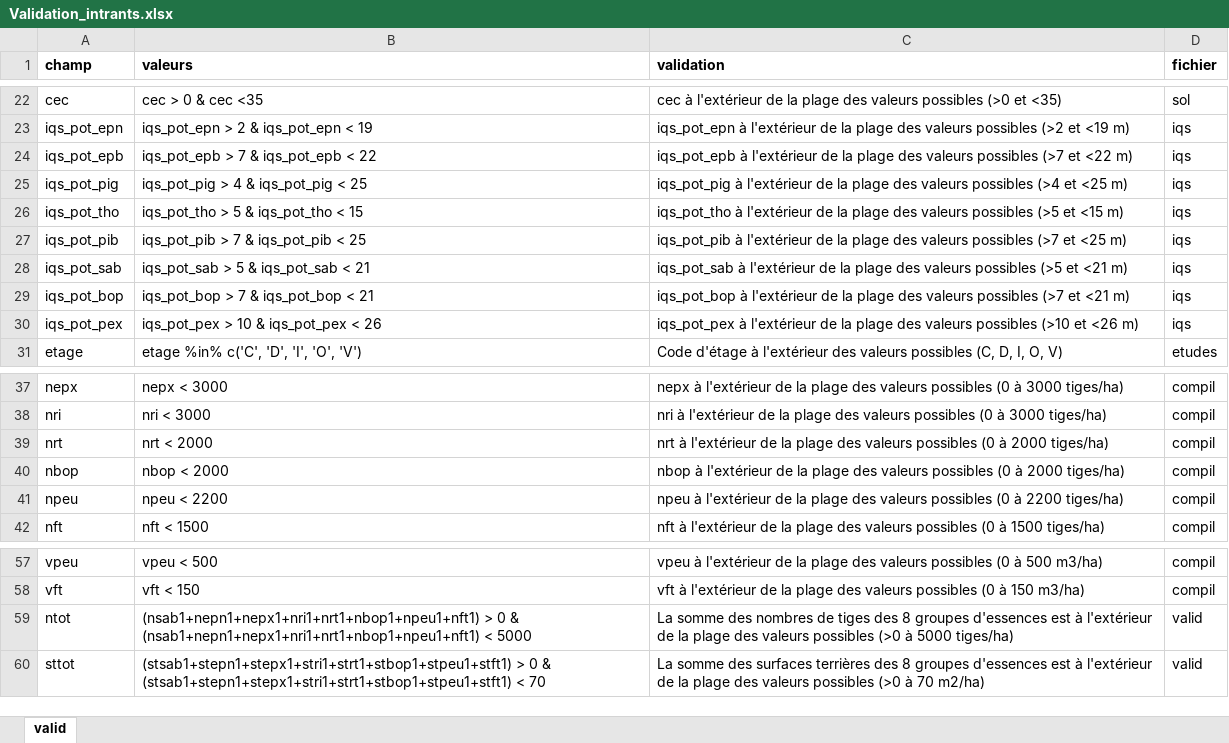
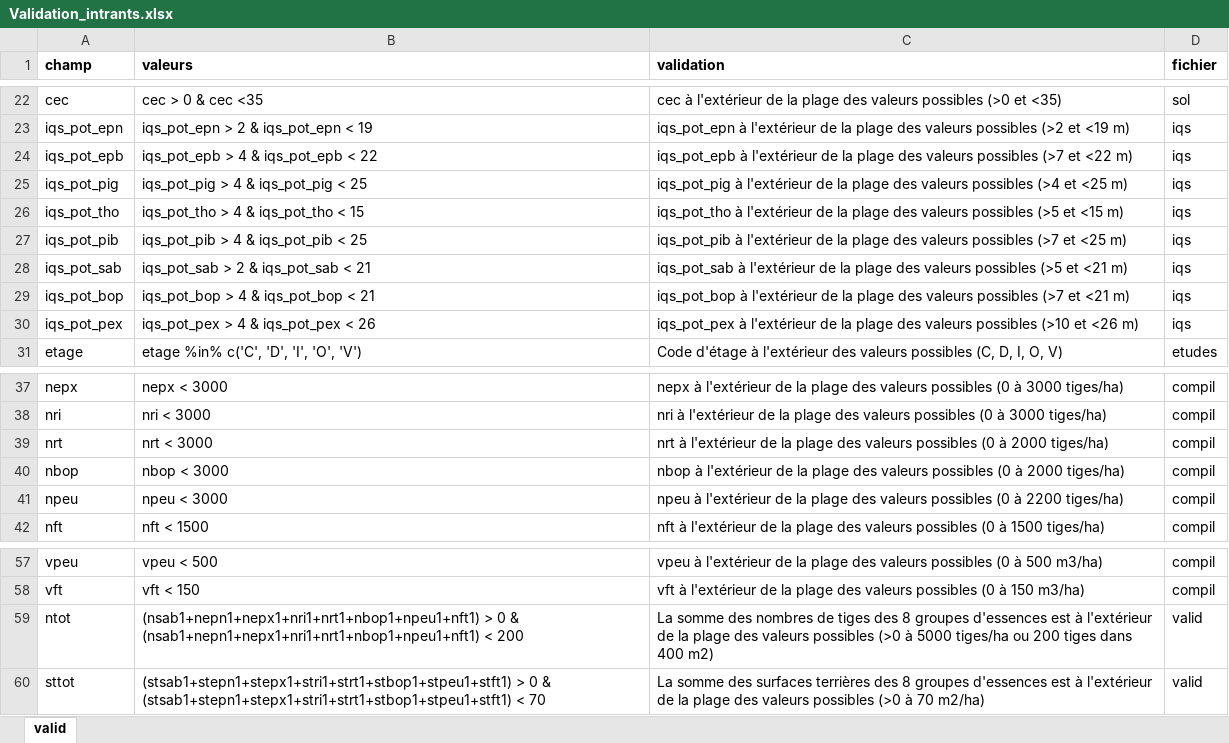
Before and after one commit to Modelisation-DRF/Natura3, an Excel workbook: data-raw/Validation_intrants.xlsx, sheet valid, drawn as a sheet; only a part is shown, gaps mark what is left out; values as stored, in another font and other column widths than the file's, no borders; the diff names each change by its address in the sheet, - before the commit and + after, or states it on an @@ line.

```diff
--- a/data-raw/Validation_intrants.xlsx (sheet valid)
+++ b/data-raw/Validation_intrants.xlsx (sheet valid)
-B24 (valeurs): iqs_pot_epb > 7 & iqs_pot_epb < 22
+B24 (valeurs): iqs_pot_epb > 4 & iqs_pot_epb < 22
-B26 (valeurs): iqs_pot_tho > 5 & iqs_pot_tho < 15
+B26 (valeurs): iqs_pot_tho > 4 & iqs_pot_tho < 15
-B27 (valeurs): iqs_pot_pib > 7 & iqs_pot_pib < 25
+B27 (valeurs): iqs_pot_pib > 4 & iqs_pot_pib < 25
-B28 (valeurs): iqs_pot_sab > 5 & iqs_pot_sab < 21
+B28 (valeurs): iqs_pot_sab > 2 & iqs_pot_sab < 21
-B29 (valeurs): iqs_pot_bop > 7 & iqs_pot_bop < 21
+B29 (valeurs): iqs_pot_bop > 4 & iqs_pot_bop < 21
-B30 (valeurs): iqs_pot_pex > 10 & iqs_pot_pex < 26
+B30 (valeurs): iqs_pot_pex > 4 & iqs_pot_pex < 26
-B39 (valeurs): nrt < 2000
+B39 (valeurs): nrt < 3000
-B40 (valeurs): nbop < 2000
+B40 (valeurs): nbop < 3000
-B41 (valeurs): npeu < 2200
+B41 (valeurs): npeu < 3000
-B59 (valeurs): …(nsab1+nepn1+nepx1+nri1+nrt1+nbop1+npeu1+nft1) < 5000
+B59 (valeurs): …(nsab1+nepn1+nepx1+nri1+nrt1+nbop1+npeu1+nft1) < 200
-C59 (validation): …à 5000 tiges/ha)
+C59 (validation): …à 5000 tiges/ha ou 200 tiges dans 400 m2)
```
Also changed, not shown: 30 other files.
